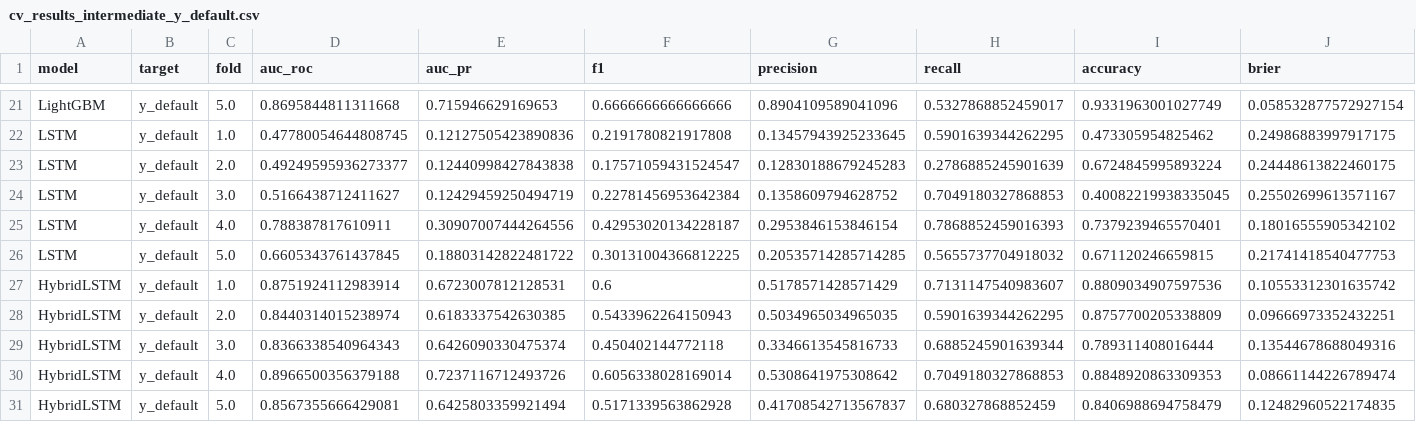
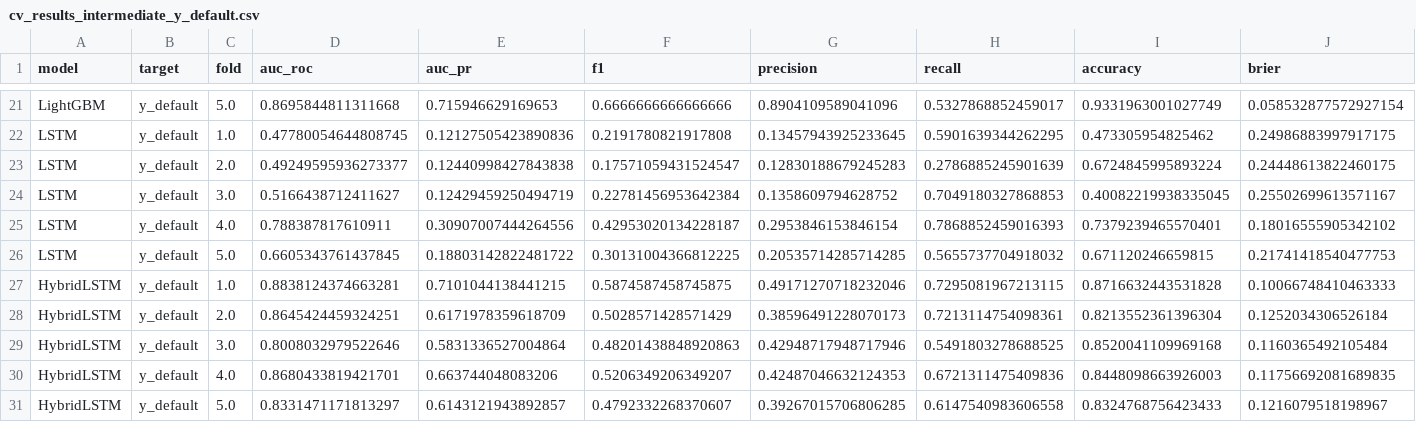
Before and after one commit to attabeezy/seqcredit, a CSV file: data/cv_results_intermediate_y_default.csv, drawn as a sheet; only a part is shown, gaps mark what is left out; removed rows and columns are numbered as before the commit, all else as after; rows hold the shown columns only; the diff names each change by its address in the sheet, - before the commit and + after, or states it on an @@ line.

```diff
--- a/data/cv_results_intermediate_y_default.csv
+++ b/data/cv_results_intermediate_y_default.csv
-row 27: HybridLSTM | y_default | 1.0 | 0.8751924112983914 | 0.6723007812128531 | 0.6 | 0.5178571428571429 | 0.7131147540983607 | 0.8809034907597536 | 0.10553312301635742
-row 28: HybridLSTM | y_default | 2.0 | 0.8440314015238974 | 0.6183337542630385 | 0.5433962264150943 | 0.5034965034965035 | 0.5901639344262295 | 0.8757700205338809 | 0.09666973352432251
-row 29: HybridLSTM | y_default | 3.0 | 0.8366338540964343 | 0.6426090330475374 | 0.450402144772118 | 0.3346613545816733 | 0.6885245901639344 | 0.789311408016444 | 0.13544678688049316
-row 30: HybridLSTM | y_default | 4.0 | 0.8966500356379188 | 0.7237116712493726 | 0.6056338028169014 | 0.5308641975308642 | 0.7049180327868853 | 0.8848920863309353 | 0.08661144226789474
-row 31: HybridLSTM | y_default | 5.0 | 0.8567355666429081 | 0.6425803359921494 | 0.5171339563862928 | 0.41708542713567837 | 0.680327868852459 | 0.8406988694758479 | 0.12482960522174835
+row 27: HybridLSTM | y_default | 1.0 | 0.8838124374663281 | 0.7101044138441215 | 0.5874587458745875 | 0.49171270718232046 | 0.7295081967213115 | 0.8716632443531828 | 0.10066748410463333
+row 28: HybridLSTM | y_default | 2.0 | 0.8645424459324251 | 0.6171978359618709 | 0.5028571428571429 | 0.38596491228070173 | 0.7213114754098361 | 0.8213552361396304 | 0.1252034306526184
+row 29: HybridLSTM | y_default | 3.0 | 0.8008032979522646 | 0.5831336527004864 | 0.48201438848920863 | 0.42948717948717946 | 0.5491803278688525 | 0.8520041109969168 | 0.1160365492105484
+row 30: HybridLSTM | y_default | 4.0 | 0.8680433819421701 | 0.663744048083206 | 0.5206349206349207 | 0.42487046632124353 | 0.6721311475409836 | 0.8448098663926003 | 0.11756692081689835
+row 31: HybridLSTM | y_default | 5.0 | 0.8331471171813297 | 0.6143121943892857 | 0.4792332268370607 | 0.39267015706806285 | 0.6147540983606558 | 0.8324768756423433 | 0.1216079518198967
```
Also changed, not shown: data/cv_results_intermediate_y_bad.csv, data/cv_results_y_bad.csv, 10 other files.
